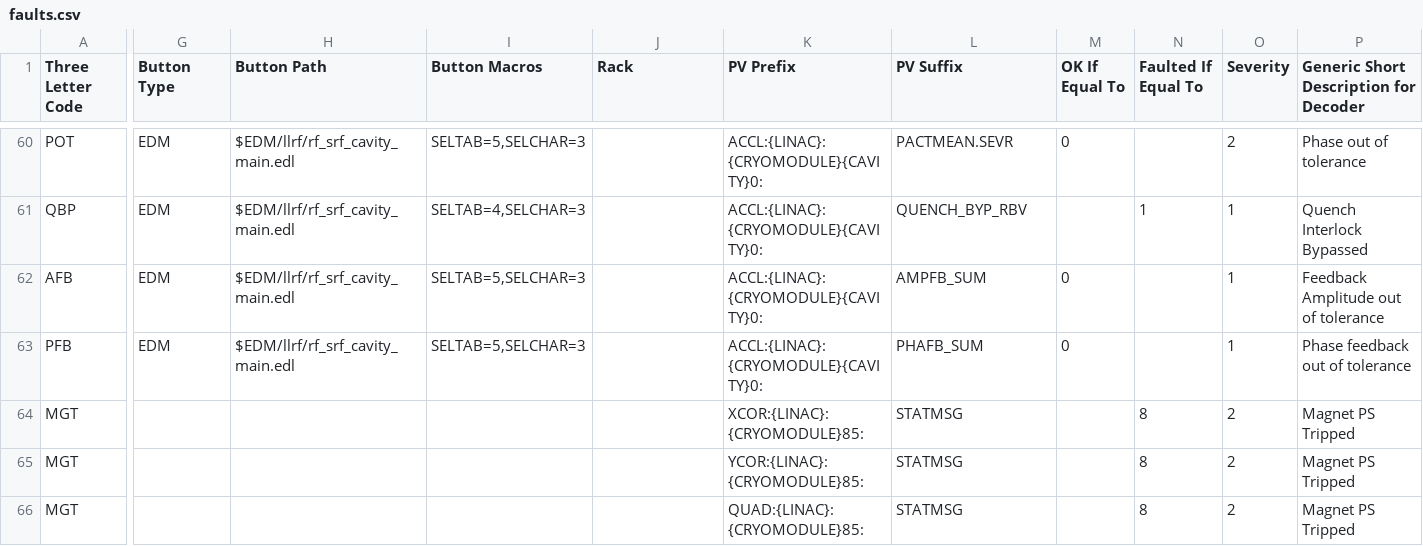
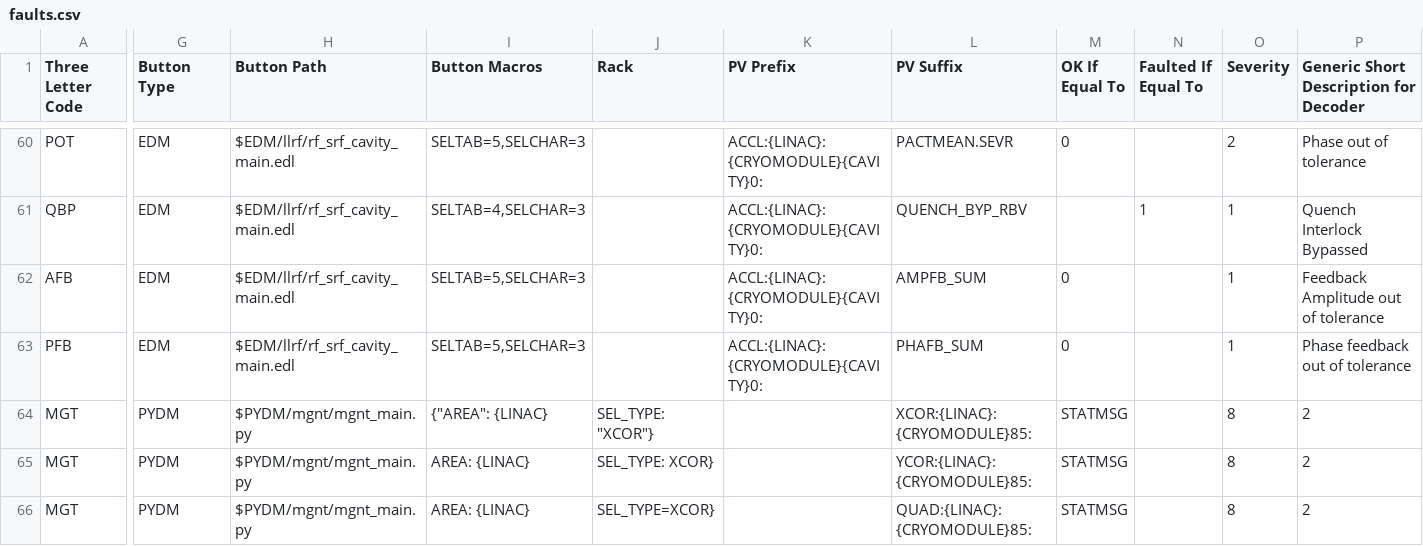
Before and after one commit to slaclab/sc_linac_physics, a CSV file: displays/cavity_display/utils/faults.csv, drawn as a sheet; only a part is shown, gaps mark what is left out; the diff covers the shown part only; the diff names each change by its address in the sheet, - before the commit and + after, or states it on an @@ line.

Commit message:
Testing macro syntax for PyDM button types

```diff
--- a/displays/cavity_display/utils/faults.csv
+++ b/displays/cavity_display/utils/faults.csv
-G64:G66 (Button Type): (empty)
+G64:G66 (Button Type): PYDM
-H64:H66 (Button Path): (empty)
+H64:H66 (Button Path): $PYDM/mgnt/mgnt_main.py
-I64 (Button Macros): (empty)
+I64 (Button Macros): {"AREA": {LINAC}
-J64 (Rack): (empty)
+J64 (Rack): SEL_TYPE: "XCOR"}
-K64 (PV Prefix): XCOR:{LINAC}:{CRYOMODULE}85:
+K64 (PV Prefix): (empty)
-L64 (PV Suffix): STATMSG
+L64 (PV Suffix): XCOR:{LINAC}:{CRYOMODULE}85:
-M64:M66 (OK If Equal To): (empty)
+M64:M66 (OK If Equal To): STATMSG
-N64:N66 (Faulted If Equal To): 8
+N64:N66 (Faulted If Equal To): (empty)
-O64:O66 (Severity): 2
+O64:O66 (Severity): 8
-P64:P66: Magnet PS Tripped
+P64:P66: 2
-I65:I66 (Button Macros): (empty)
+I65:I66 (Button Macros): AREA: {LINAC}
-J65 (Rack): (empty)
+J65 (Rack): SEL_TYPE: XCOR}
-K65 (PV Prefix): YCOR:{LINAC}:{CRYOMODULE}85:
+K65 (PV Prefix): (empty)
-L65 (PV Suffix): STATMSG
+L65 (PV Suffix): YCOR:{LINAC}:{CRYOMODULE}85:
-J66 (Rack): (empty)
+J66 (Rack): SEL_TYPE=XCOR}
-K66 (PV Prefix): QUAD:{LINAC}:{CRYOMODULE}85:
+K66 (PV Prefix): (empty)
-L66 (PV Suffix): STATMSG
+L66 (PV Suffix): QUAD:{LINAC}:{CRYOMODULE}85:
```
Also changed, not shown: 3 edited cells elsewhere in this file.
